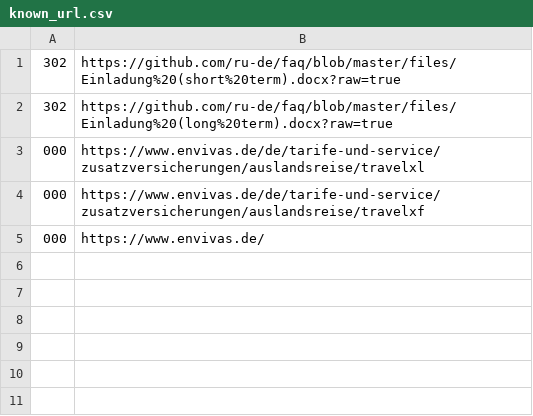
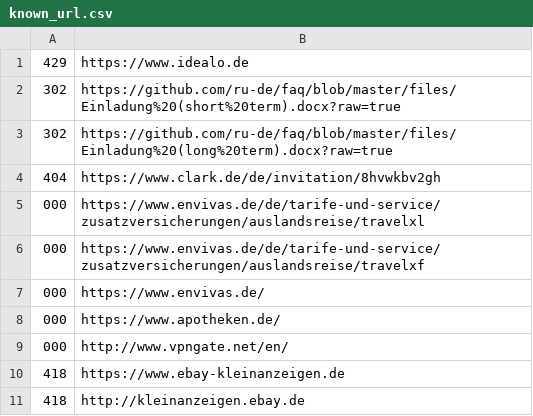
Before and after one commit to ru-de/faq, a CSV file: files/known_url.csv, drawn as a sheet; the diff names each change by its address in the sheet, - before the commit and + after, or states it on an @@ line.

```diff
--- a/files/known_url.csv
+++ b/files/known_url.csv
+row 1: 429 | https://www.idealo.de
+row 4: 404 | https://www.clark.de/de/invitation/8hvwkbv2gh
+row 8: 000 | https://www.apotheken.de/
+row 9: 000 | http://www.vpngate.net/en/
+row 10: 418 | https://www.ebay-kleinanzeigen.de
+row 11: 418 | http://kleinanzeigen.ebay.de
```
Also changed, not shown: 26 other files.
